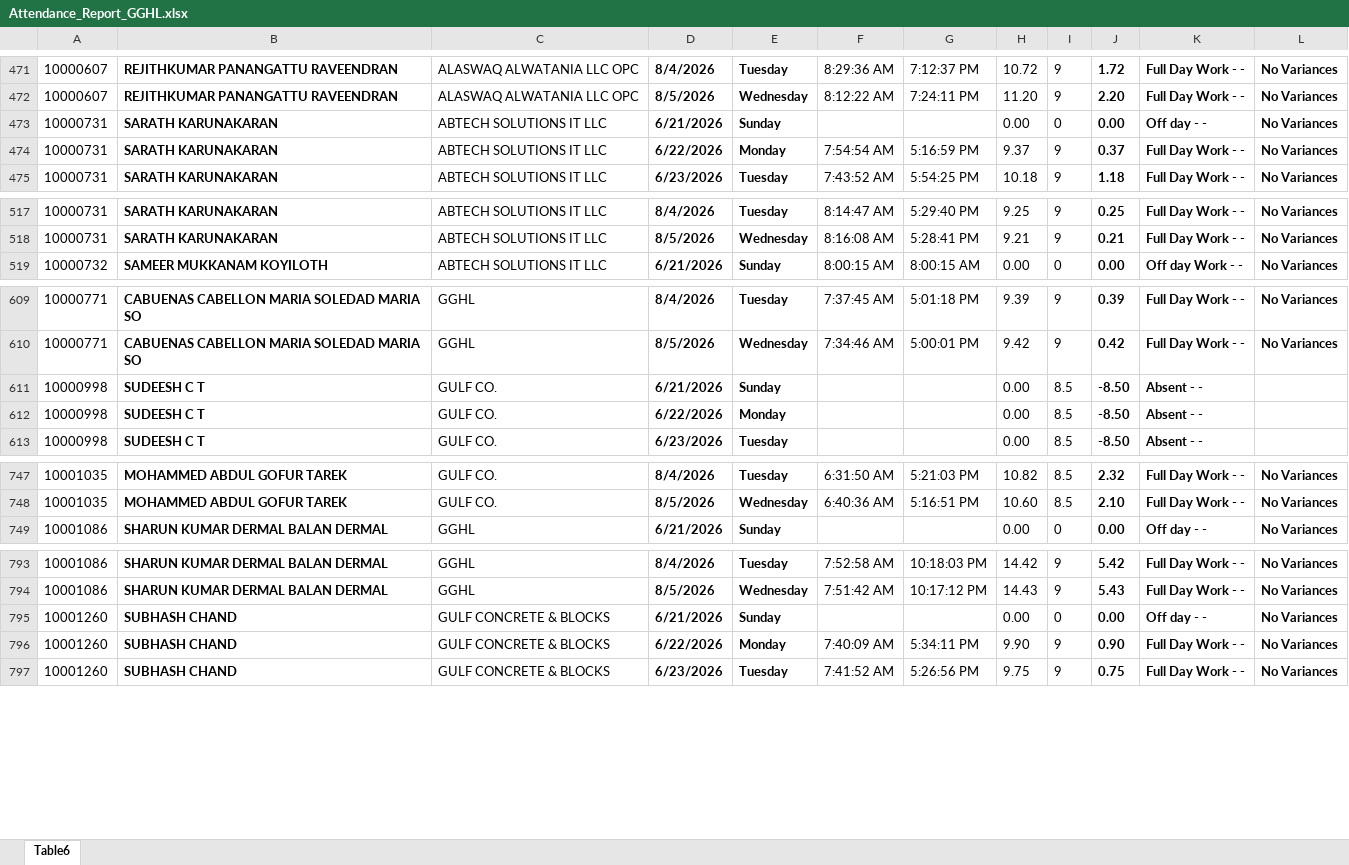
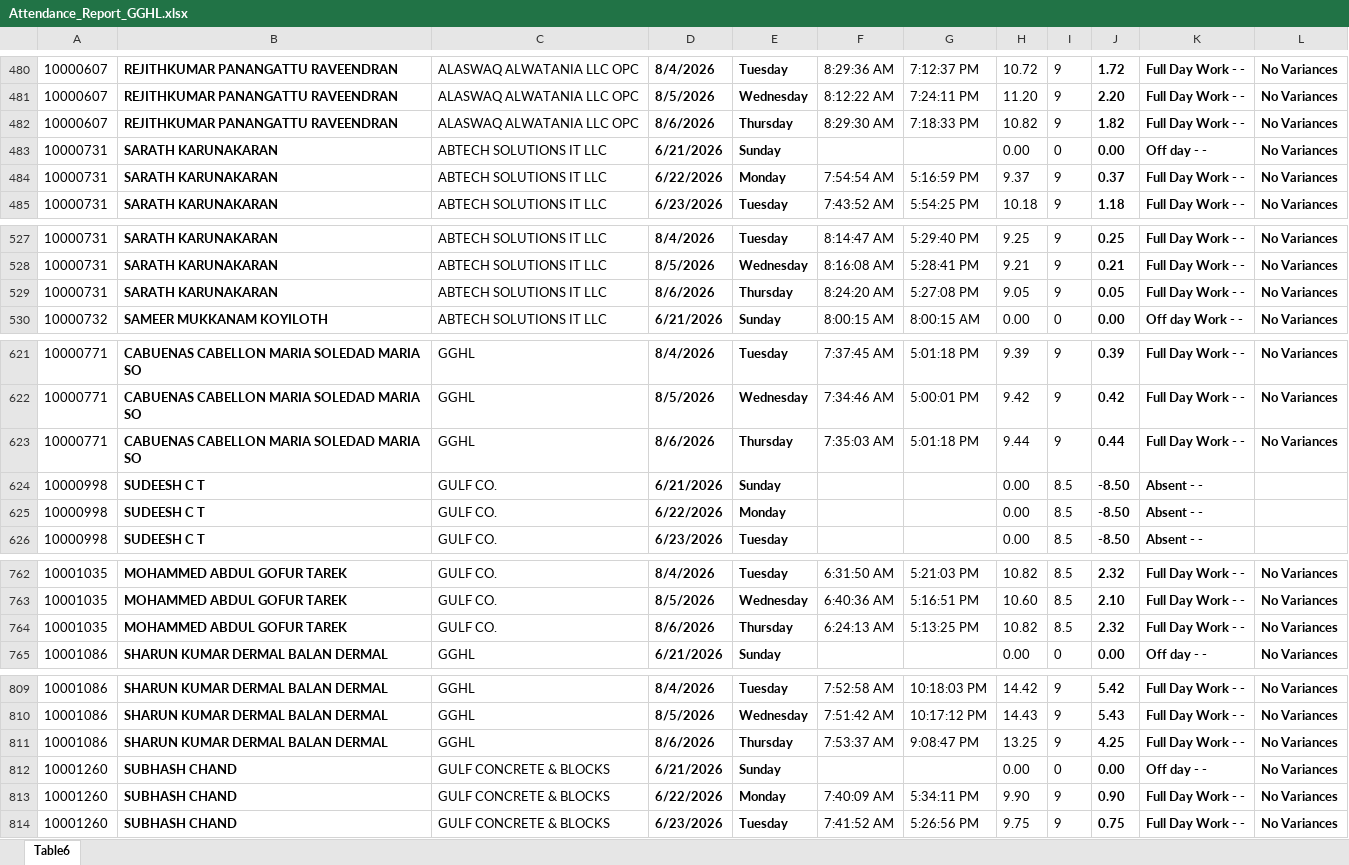
Before and after one commit to p-gghl/attendance, an Excel workbook: Attendance_Report_GGHL.xlsx, sheet Table6, drawn as a sheet; only a part is shown, gaps mark what is left out; values as stored, in another font and other column widths than the file's, no borders; charts and pictures and conditional formats and table styles not drawn; the diff covers the shown part only; the diff names each change by its address in the sheet, - before the commit and + after, or states it on an @@ line.

```diff
--- a/Attendance_Report_GGHL.xlsx (sheet Table6)
+++ b/Attendance_Report_GGHL.xlsx (sheet Table6)
+row 482: 10000607 | REJITHKUMAR PANANGATTU RAVEENDRAN | ALASWAQ ALWATANIA LLC OPC | 8/6/2026 | Thursday | 8:29:30 AM | 7:18:33 PM | 10.82 | 9 | 1.82 | Full Day Work - - | No Variances
+row 529: 10000731 | SARATH KARUNAKARAN | ABTECH SOLUTIONS IT LLC | 8/6/2026 | Thursday | 8:24:20 AM | 5:27:08 PM | 9.05 | 9 | 0.05 | Full Day Work - - | No Variances
+row 623: 10000771 | CABUENAS CABELLON MARIA SOLEDAD MARIA SO | GGHL | 8/6/2026 | Thursday | 7:35:03 AM | 5:01:18 PM | 9.44 | 9 | 0.44 | Full Day Work - - | No Variances
+row 764: 10001035 | MOHAMMED ABDUL GOFUR TAREK | GULF CO. | 8/6/2026 | Thursday | 6:24:13 AM | 5:13:25 PM | 10.82 | 8.5 | 2.32 | Full Day Work - - | No Variances
+row 811: 10001086 | SHARUN KUMAR DERMAL BALAN DERMAL | GGHL | 8/6/2026 | Thursday | 7:53:37 AM | 9:08:47 PM | 13.25 | 9 | 4.25 | Full Day Work - - | No Variances
```
Also changed, not shown: 87 added rows and 8 edited cells elsewhere in this sheet.
